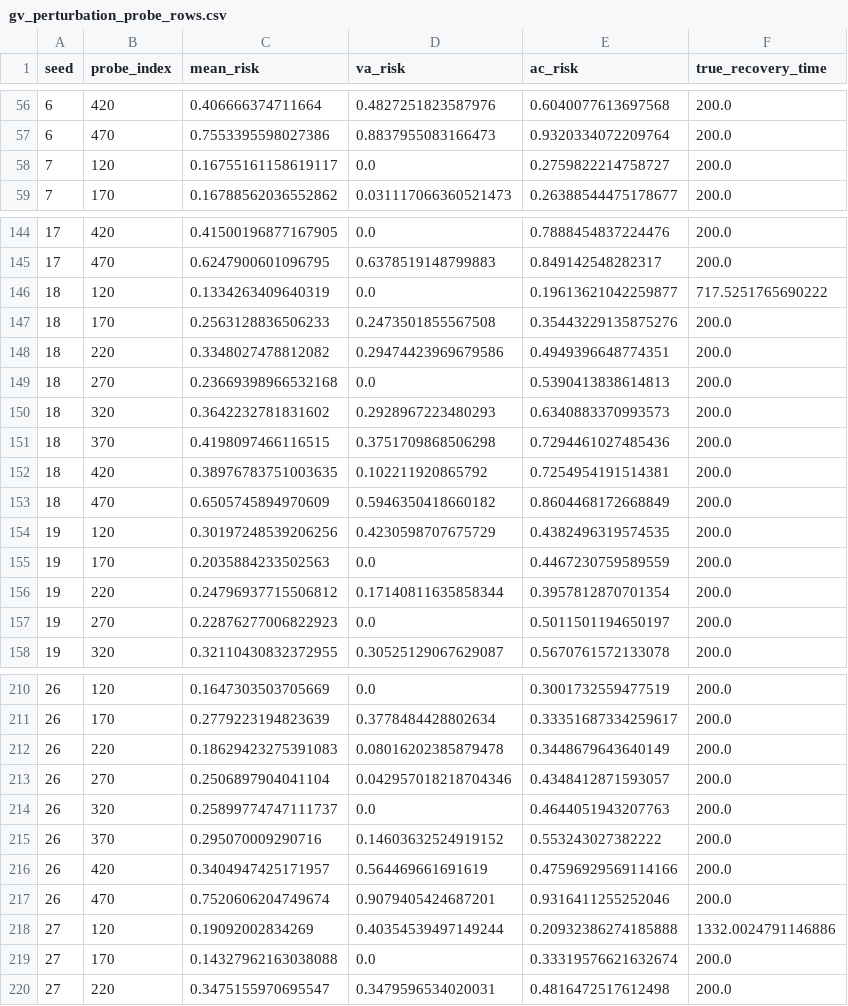
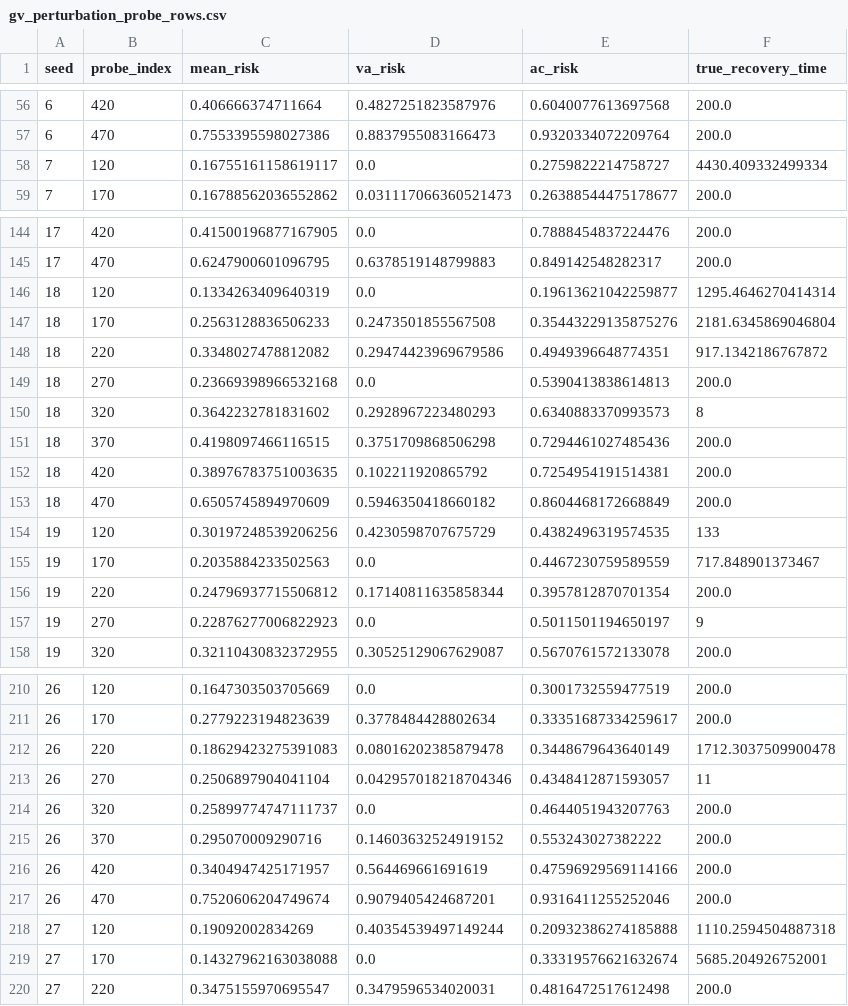
Before and after one commit to willshacklett/GvAI, a CSV file: reports/gv_perturbation_probe_rows.csv, drawn as a sheet; only a part is shown, gaps mark what is left out; the diff covers the shown part only.

Commit message:
Reduce perturbation probe noise contamination

```diff
--- a/reports/gv_perturbation_probe_rows.csv
+++ b/reports/gv_perturbation_probe_rows.csv
@@ -57,3 +57,3 @@ seed,probe_index,mean_risk,va_risk,ac_risk,true_recovery_time
 6,470,0.7553395598027386,0.8837955083166473,0.9320334072209764,200.0
-7,120,0.16755161158619117,0.0,0.2759822214758727,200.0
+7,120,0.16755161158619117,0.0,0.2759822214758727,4430.409332499334
 7,170,0.16788562036552862,0.031117066360521473,0.26388544475178677,200.0
@@ -145,7 +145,7 @@ seed,probe_index,mean_risk,va_risk,ac_risk,true_recovery_time
 17,470,0.6247900601096795,0.6378519148799883,0.849142548282317,200.0
-18,120,0.1334263409640319,0.0,0.19613621042259877,717.5251765690222
-18,170,0.2563128836506233,0.2473501855567508,0.35443229135875276,200.0
-18,220,0.3348027478812082,0.29474423969679586,0.4949396648774351,200.0
+18,120,0.1334263409640319,0.0,0.19613621042259877,1295.4646270414314
+18,170,0.2563128836506233,0.2473501855567508,0.35443229135875276,2181.6345869046804
+18,220,0.3348027478812082,0.29474423969679586,0.4949396648774351,917.1342186767872
 18,270,0.23669398966532168,0.0,0.5390413838614813,200.0
-18,320,0.3642232781831602,0.2928967223480293,0.6340883370993573,200.0
+18,320,0.3642232781831602,0.2928967223480293,0.6340883370993573,8
 18,370,0.4198097466116515,0.3751709868506298,0.7294461027485436,200.0
@@ -153,6 +153,6 @@ seed,probe_index,mean_risk,va_risk,ac_risk,true_recovery_time
 18,470,0.6505745894970609,0.5946350418660182,0.8604468172668849,200.0
-19,120,0.30197248539206256,0.4230598707675729,0.4382496319574535,200.0
-19,170,0.2035884233502563,0.0,0.4467230759589559,200.0
+19,120,0.30197248539206256,0.4230598707675729,0.4382496319574535,133
+19,170,0.2035884233502563,0.0,0.4467230759589559,717.848901373467
 19,220,0.24796937715506812,0.17140811635858344,0.3957812870701354,200.0
-19,270,0.22876277006822923,0.0,0.5011501194650197,200.0
+19,270,0.22876277006822923,0.0,0.5011501194650197,9
 19,320,0.32110430832372955,0.30525129067629087,0.5670761572133078,200.0
@@ -211,4 +211,4 @@ seed,probe_index,mean_risk,va_risk,ac_risk,true_recovery_time
 26,170,0.2779223194823639,0.3778484428802634,0.33351687334259617,200.0
-26,220,0.18629423275391083,0.08016202385879478,0.3448679643640149,200.0
-26,270,0.2506897904041104,0.042957018218704346,0.4348412871593057,200.0
+26,220,0.18629423275391083,0.08016202385879478,0.3448679643640149,1712.3037509900478
+26,270,0.2506897904041104,0.042957018218704346,0.4348412871593057,11
 26,320,0.25899774747111737,0.0,0.4644051943207763,200.0
@@ -217,4 +217,4 @@ seed,probe_index,mean_risk,va_risk,ac_risk,true_recovery_time
 26,470,0.7520606204749674,0.9079405424687201,0.9316411255252046,200.0
-27,120,0.19092002834269,0.40354539497149244,0.20932386274185888,1332.0024791146886
-27,170,0.14327962163038088,0.0,0.33319576621632674,200.0
+27,120,0.19092002834269,0.40354539497149244,0.20932386274185888,1110.2594504887318
+27,170,0.14327962163038088,0.0,0.33319576621632674,5685.204926752001
 27,220,0.3475155970695547,0.3479596534020031,0.4816472517612498,200.0
```
Also changed, not shown: 87 edited cells elsewhere in this file, reports/gv_perturbation_probe_seed_stats.csv, 1 other file.
